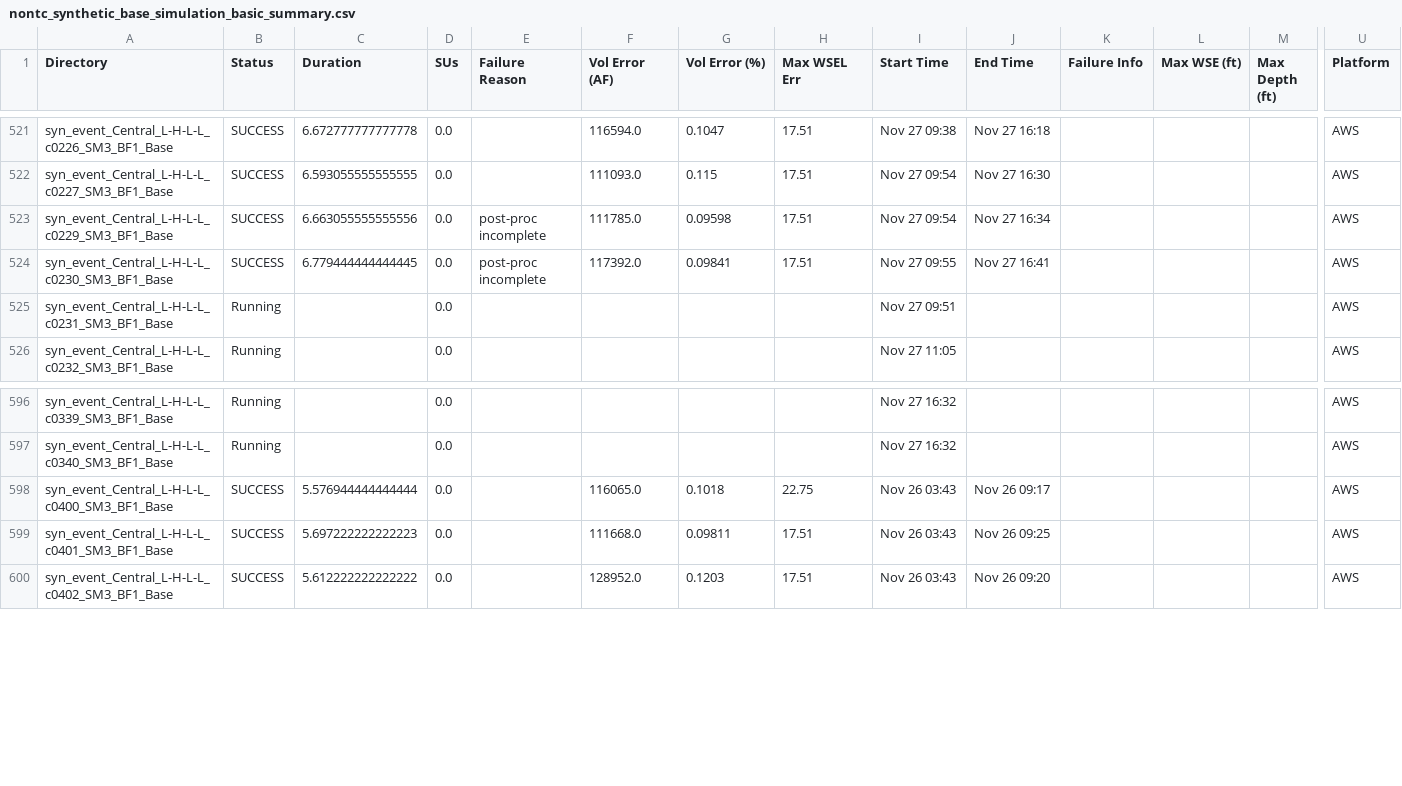
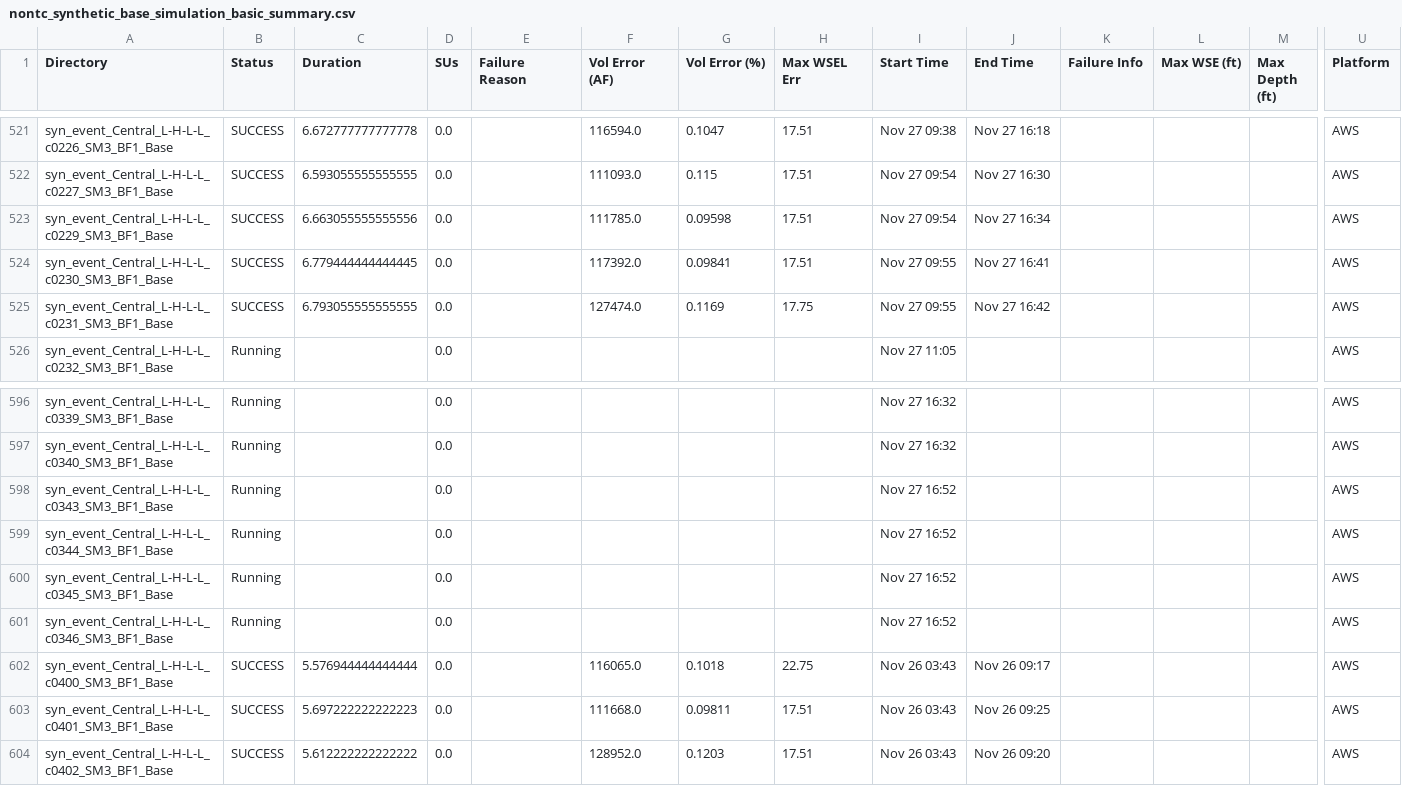
Before and after one commit to akhalid-twi/LWI-production, a CSV file: assets/aws/nontc_synthetic_base_simulation_basic_summary.csv, drawn as a sheet; only a part is shown, gaps mark what is left out; rows hold the shown columns only; the diff names each change by its address in the sheet, - before the commit and + after, or states it on an @@ line.

```diff
--- a/assets/aws/nontc_synthetic_base_simulation_basic_summary.csv
+++ b/assets/aws/nontc_synthetic_base_simulation_basic_summary.csv
-E523:E524 (Failure Reason): post-proc incomplete
+E523:E524 (Failure Reason): (empty)
-B525 (Status): Running
+B525 (Status): SUCCESS
-C525 (Duration): (empty)
+C525 (Duration): 6.793055555555555
-F525 (Vol Error (AF)): (empty)
+F525 (Vol Error (AF)): 127474.0
-G525 (Vol Error (%)): (empty)
+G525 (Vol Error (%)): 0.1169
-H525 (Max WSEL Err): (empty)
+H525 (Max WSEL Err): 17.75
-I525 (Start Time): Nov 27 09:51
+I525 (Start Time): Nov 27 09:55
-J525 (End Time): (empty)
+J525 (End Time): Nov 27 16:42
+row 598: syn_event_Central_L-H-L-L_c0343_SM3_BF1_Base | Running |  | 0.0 |  |  |  |  | Nov 27 16:52 |  |  |  |  | AWS
+row 599: syn_event_Central_L-H-L-L_c0344_SM3_BF1_Base | Running |  | 0.0 |  |  |  |  | Nov 27 16:52 |  |  |  |  | AWS
+row 600: syn_event_Central_L-H-L-L_c0345_SM3_BF1_Base | Running |  | 0.0 |  |  |  |  | Nov 27 16:52 |  |  |  |  | AWS
+row 601: syn_event_Central_L-H-L-L_c0346_SM3_BF1_Base | Running |  | 0.0 |  |  |  |  | Nov 27 16:52 |  |  |  |  | AWS
```
Also changed, not shown: assets/aws/nontc_synthetic_base_simulation_progress.csv, 1 other file.
